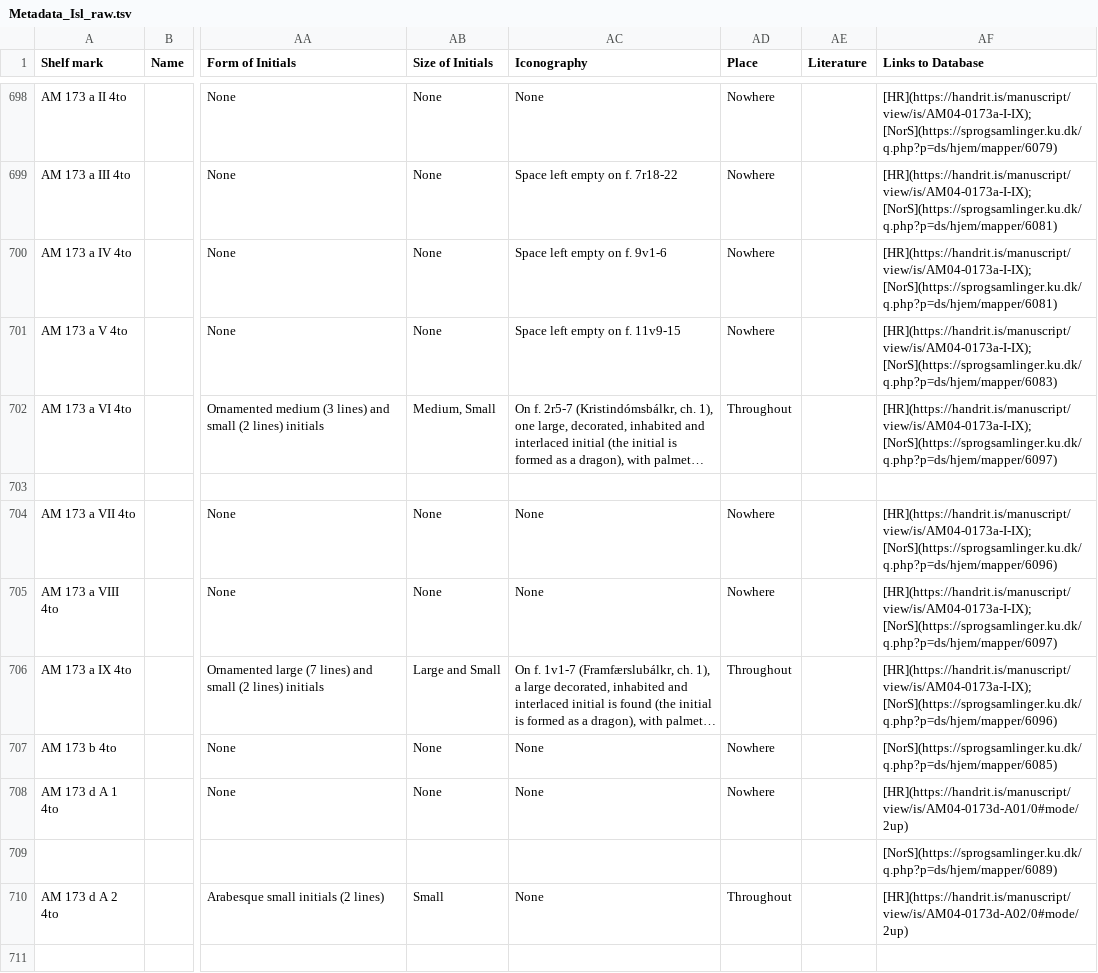
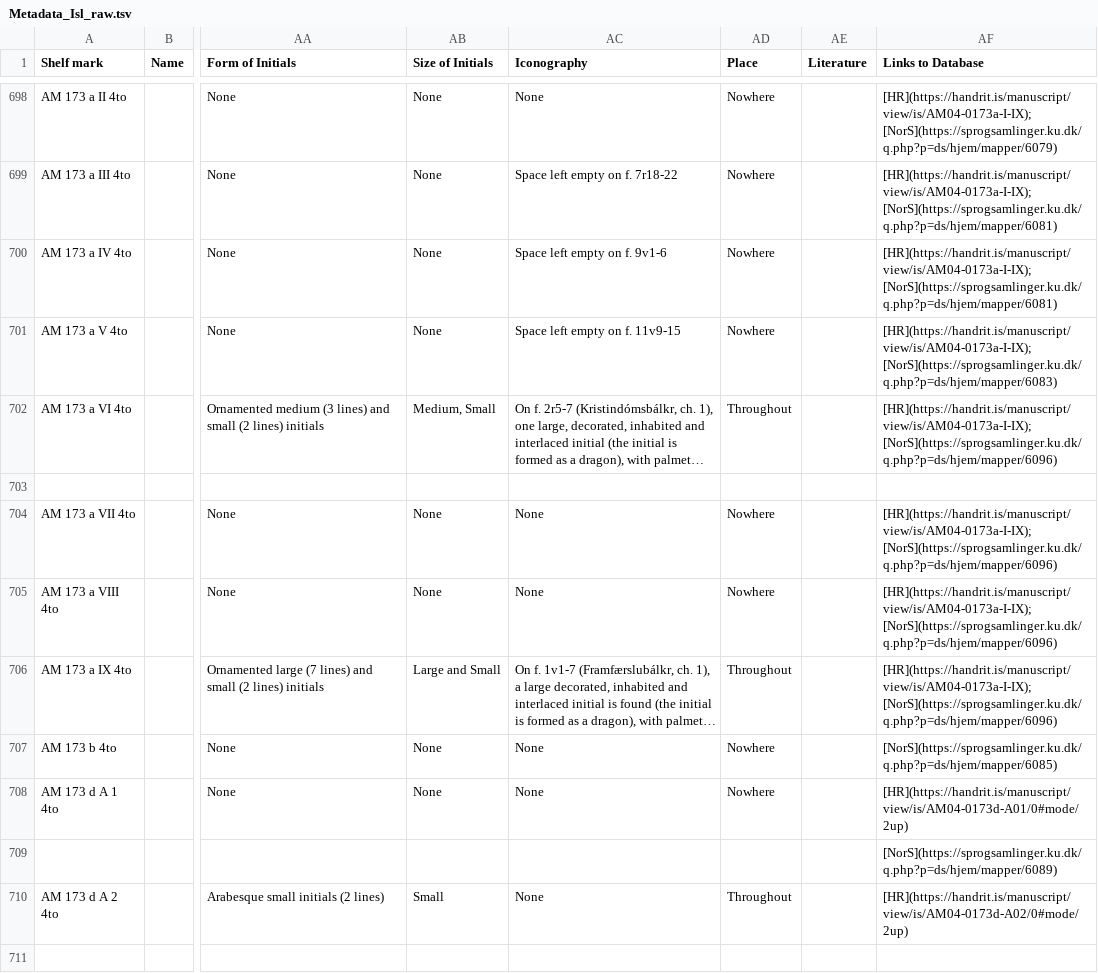
Before and after one commit to NordicLawBooks/database, a TSV file: data/Metadata_Isl_raw.tsv, drawn as a sheet; only a part is shown, gaps mark what is left out; long unchanged cells end in …; the diff names each change by its address in the sheet, - before the commit and + after, or states it on an @@ line.

Commit message:
Point AM 173 a VI and VIII 4to at their NorS manuscript folder
Re-export via `pipeline.py sheets --skip-filled --skip-combine`. The
TSV, merges and segments files were regenerated, not edited by hand.

AM 173 a VI and VIII 4to linked to the "Se omslag" subfolder (6097) of
the NorS folder AM 173a 4to (6096). They now link to 6096 itself, like
AM 173 a VII and IX 4to, so all of VI-IX share one link. The images
are the same.

Drafted with Claude Code.

```diff
--- a/data/Metadata_Isl_raw.tsv
+++ b/data/Metadata_Isl_raw.tsv
-AF702 (Links to Database): [HR](https://handrit.is/manuscript/view/is/AM04-0173a-I-IX); [NorS](https://sprogsamlinger.ku.dk/q.php?p=ds/hjem/mapper/6097)
+AF702 (Links to Database): [HR](https://handrit.is/manuscript/view/is/AM04-0173a-I-IX); [NorS](https://sprogsamlinger.ku.dk/q.php?p=ds/hjem/mapper/6096)
-AF705 (Links to Database): [HR](https://handrit.is/manuscript/view/is/AM04-0173a-I-IX); [NorS](https://sprogsamlinger.ku.dk/q.php?p=ds/hjem/mapper/6097)
+AF705 (Links to Database): [HR](https://handrit.is/manuscript/view/is/AM04-0173a-I-IX); [NorS](https://sprogsamlinger.ku.dk/q.php?p=ds/hjem/mapper/6096)
```
Also changed, not shown: 2 other files.
